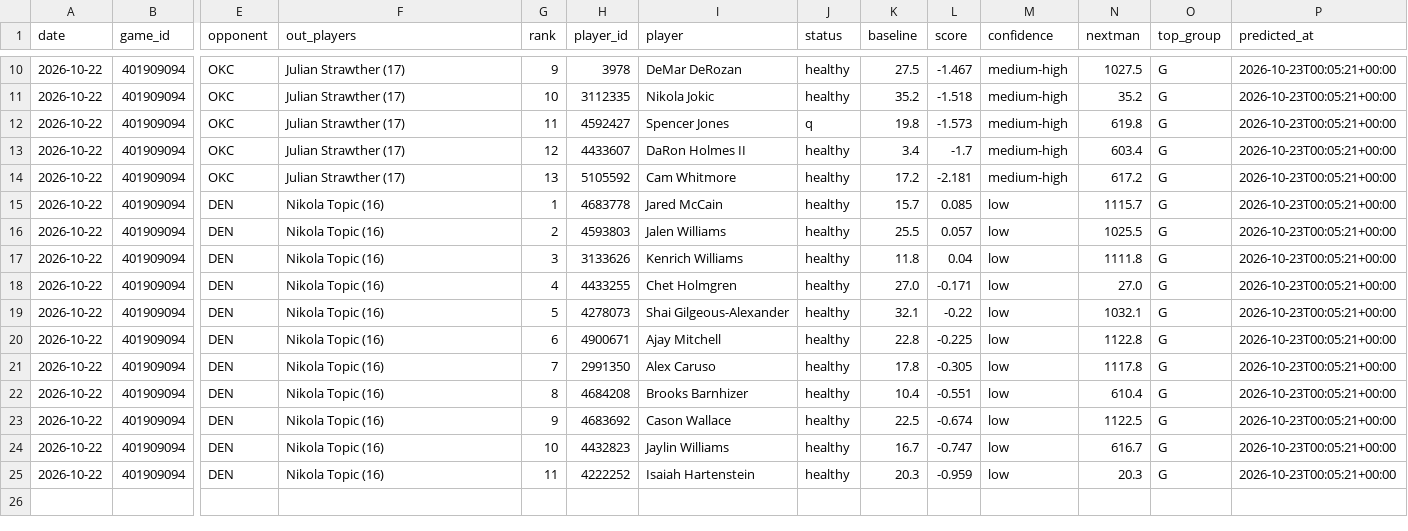
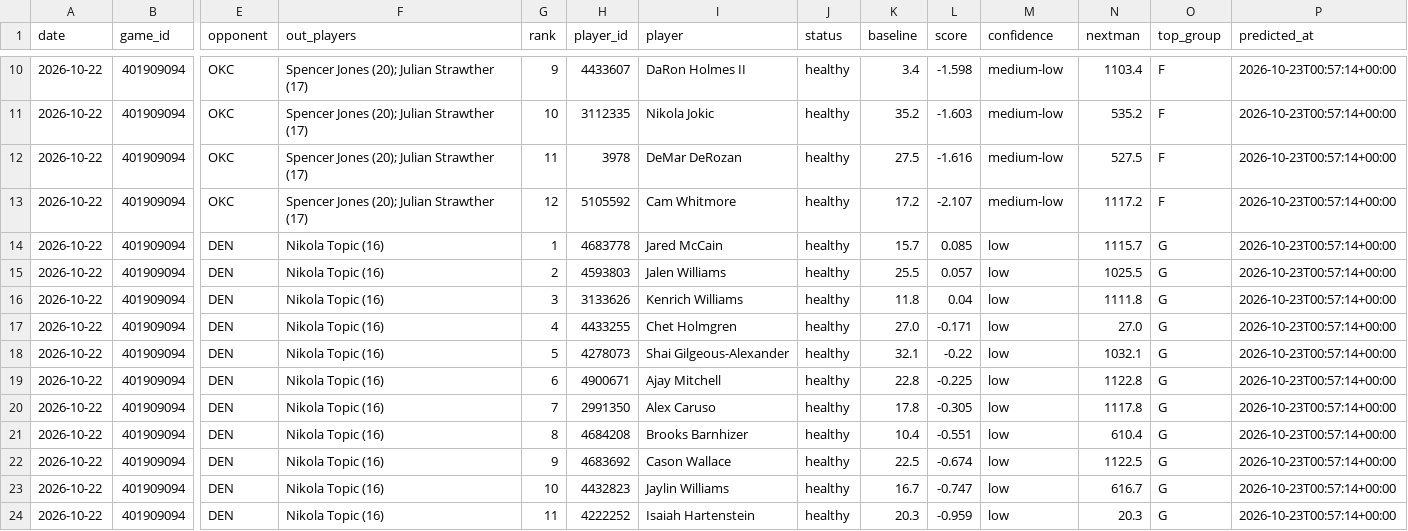
Before and after one commit to lukemaass-hub/nba-board, a CSV file: backtest/live/predictions/2026-10-22_401909094.csv, drawn as a sheet; only a part is shown, gaps mark what is left out; removed rows and columns are numbered as before the commit, all else as after; rows hold the shown columns only; the diff covers the shown part only; the diff names each change by its address in the sheet, - before the commit and + after, or states it on an @@ line.

```diff
--- a/backtest/live/predictions/2026-10-22_401909094.csv
+++ b/backtest/live/predictions/2026-10-22_401909094.csv
-F10:F11 (out_players): Julian Strawther (17)
+F10:F11 (out_players): Spencer Jones (20); Julian Strawther (17)
-H10 (player_id): 3978
+H10 (player_id): 4433607
-I10 (player): DeMar DeRozan
+I10 (player): DaRon Holmes II
-K10 (baseline): 27.5
+K10 (baseline): 3.4
-L10 (score): -1.467
+L10 (score): -1.598
-M10:M11 (confidence): medium-high
+M10:M11 (confidence): medium-low
-N10 (nextman): 1027.5
+N10 (nextman): 1103.4
-O10:O11 (top_group): G
+O10:O11 (top_group): F
-P10:P11 (predicted_at): 2026-10-23T00:05:21+00:00
+P10:P11 (predicted_at): 2026-10-23T00:57:14+00:00
-L11 (score): -1.518
+L11 (score): -1.603
-N11 (nextman): 35.2
+N11 (nextman): 535.2
-row 12: 2026-10-22 | 401909094 | OKC | Julian Strawther (17) | 11 | 4592427 | Spencer Jones | q | 19.8 | -1.573 | medium-high | 619.8 | G | 2026-10-23T00:05:21+00:00
-F12:F13 (out_players): Julian Strawther (17)
+F12:F13 (out_players): Spencer Jones (20); Julian Strawther (17)
-G12 (rank): 12
+G12 (rank): 11
-H12 (player_id): 4433607
+H12 (player_id): 3978
-I12 (player): DaRon Holmes II
+I12 (player): DeMar DeRozan
-K12 (baseline): 3.4
+K12 (baseline): 27.5
-L12 (score): -1.7
+L12 (score): -1.616
-M12:M13 (confidence): medium-high
+M12:M13 (confidence): medium-low
-N12 (nextman): 603.4
+N12 (nextman): 527.5
-O12:O13 (top_group): G
+O12:O13 (top_group): F
-P12:P24 (predicted_at): 2026-10-23T00:05:21+00:00
+P12:P24 (predicted_at): 2026-10-23T00:57:14+00:00
-G13 (rank): 13
+G13 (rank): 12
-L13 (score): -2.181
+L13 (score): -2.107
-N13 (nextman): 617.2
+N13 (nextman): 1117.2
```
Also changed, not shown: 1 added row, 1 removed row and 44 edited cells elsewhere in this file, backtest/live/picks_all.csv.
